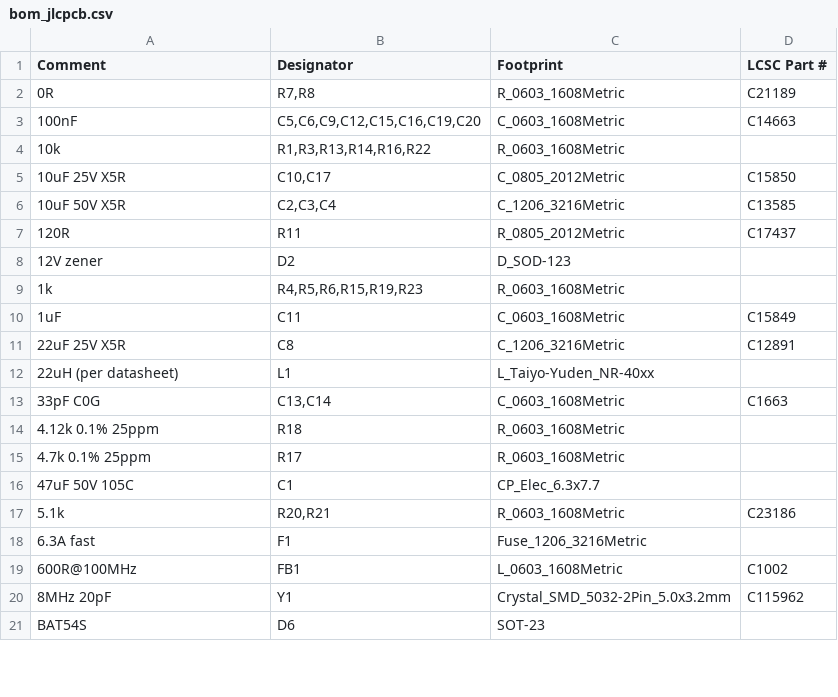
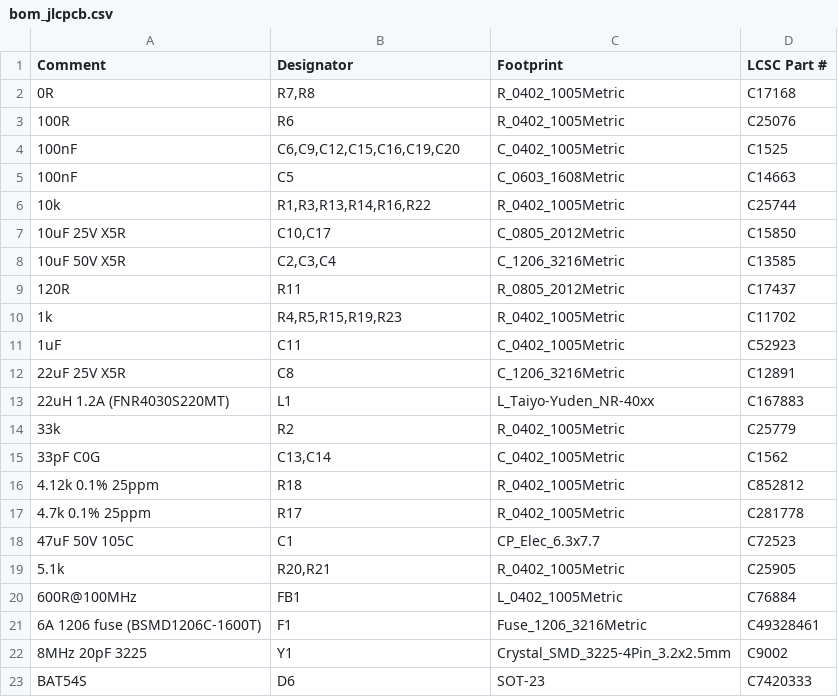
Before and after one commit to pinkfish/hotswap_toolhead, a CSV file: hardware/bom_jlcpcb.csv, drawn as a sheet; only a part is shown; the diff covers the shown part only.

```diff
--- a/hardware/bom_jlcpcb.csv
+++ b/hardware/bom_jlcpcb.csv
@@ -1,5 +1,7 @@
 Comment,Designator,Footprint,LCSC Part #
-0R,"R7,R8",R_0603_1608Metric,C21189
-100nF,"C5,C6,C9,C12,C15,C16,C19,C20",C_0603_1608Metric,C14663
-10k,"R1,R3,R13,R14,R16,R22",R_0603_1608Metric,
+0R,"R7,R8",R_0402_1005Metric,C17168
+100R,R6,R_0402_1005Metric,C25076
+100nF,"C6,C9,C12,C15,C16,C19,C20",C_0402_1005Metric,C1525
+100nF,C5,C_0603_1608Metric,C14663
+10k,"R1,R3,R13,R14,R16,R22",R_0402_1005Metric,C25744
 10uF 25V X5R,"C10,C17",C_0805_2012Metric,C15850
@@ -7,15 +9,15 @@ Comment,Designator,Footprint,LCSC Part #
 120R,R11,R_0805_2012Metric,C17437
-12V zener,D2,D_SOD-123,
-1k,"R4,R5,R6,R15,R19,R23",R_0603_1608Metric,
-1uF,C11,C_0603_1608Metric,C15849
+1k,"R4,R5,R15,R19,R23",R_0402_1005Metric,C11702
+1uF,C11,C_0402_1005Metric,C52923
 22uF 25V X5R,C8,C_1206_3216Metric,C12891
-22uH (per datasheet),L1,L_Taiyo-Yuden_NR-40xx,
-33pF C0G,"C13,C14",C_0603_1608Metric,C1663
-4.12k 0.1% 25ppm,R18,R_0603_1608Metric,
-4.7k 0.1% 25ppm,R17,R_0603_1608Metric,
-47uF 50V 105C,C1,CP_Elec_6.3x7.7,
-5.1k,"R20,R21",R_0603_1608Metric,C23186
-6.3A fast,F1,Fuse_1206_3216Metric,
-600R@100MHz,FB1,L_0603_1608Metric,C1002
-8MHz 20pF,Y1,Crystal_SMD_5032-2Pin_5.0x3.2mm,C115962
-BAT54S,D6,SOT-23,
+22uH 1.2A (FNR4030S220MT),L1,L_Taiyo-Yuden_NR-40xx,C167883
+33k,R2,R_0402_1005Metric,C25779
+33pF C0G,"C13,C14",C_0402_1005Metric,C1562
+4.12k 0.1% 25ppm,R18,R_0402_1005Metric,C852812
+4.7k 0.1% 25ppm,R17,R_0402_1005Metric,C281778
+47uF 50V 105C,C1,CP_Elec_6.3x7.7,C72523
+5.1k,"R20,R21",R_0402_1005Metric,C25905
+600R@100MHz,FB1,L_0402_1005Metric,C76884
+6A 1206 fuse (BSMD1206C-1600T),F1,Fuse_1206_3216Metric,C49328461
+8MHz 20pF 3225,Y1,Crystal_SMD_3225-4Pin_3.2x2.5mm,C9002
+BAT54S,D6,SOT-23,C7420333
```
Also changed, not shown: 7 added rows, 6 removed rows and 15 edited cells elsewhere in this file, gerber/toolhead-bom-jlcpcb.csv, gerber/toolhead-cpl-jlcpcb.csv, 33 other files.
